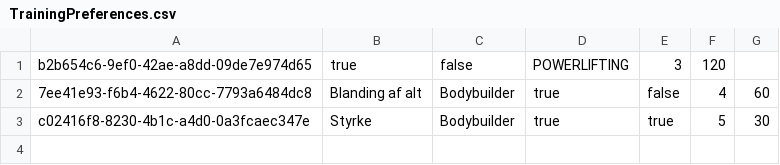
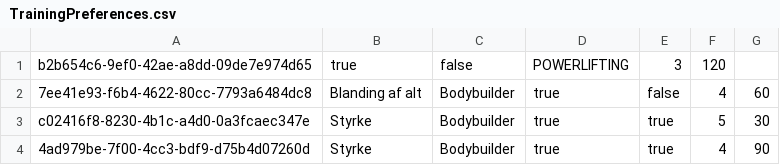
Before and after one commit to thooleif/ICE-Opgave, a CSV file: Data/TrainingPreferences.csv, drawn as a sheet.

```diff
--- a/Data/TrainingPreferences.csv
+++ b/Data/TrainingPreferences.csv
@@ -3 +3,2 @@ b2b654c6-9ef0-42ae-a8dd-09de7e974d65;true;false;POWERLIFTING;3;120
 c02416f8-8230-4b1c-a4d0-0a3fcaec347e;Styrke;Bodybuilder;true;true;5;30
+4ad979be-7f00-4cc3-bdf9-d75b4d07260d;Styrke;Bodybuilder;true;true;4;90
```
Also changed, not shown: Data/FitnessGoals.csv, Data/LastWorkouts.csv, 8 other files.
